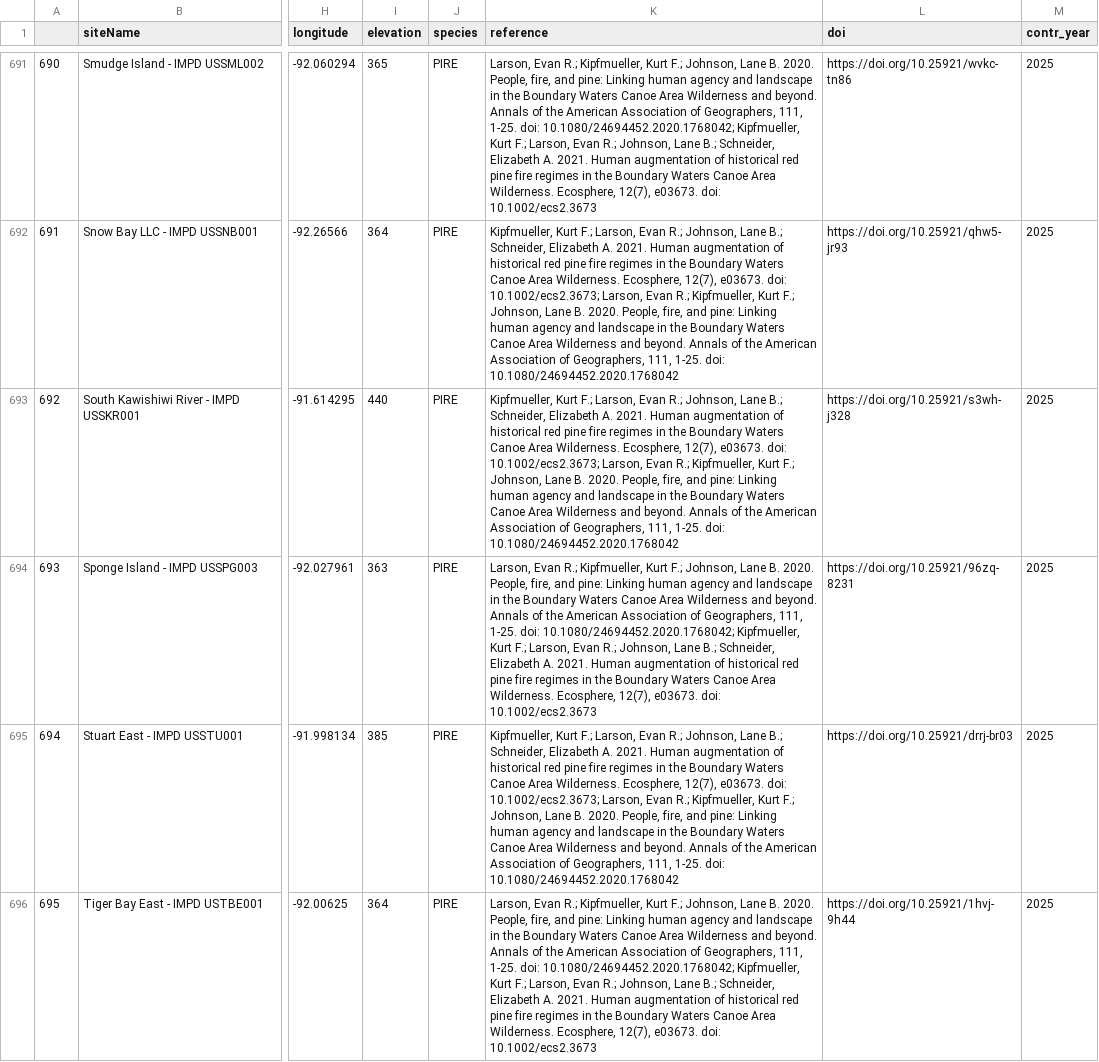
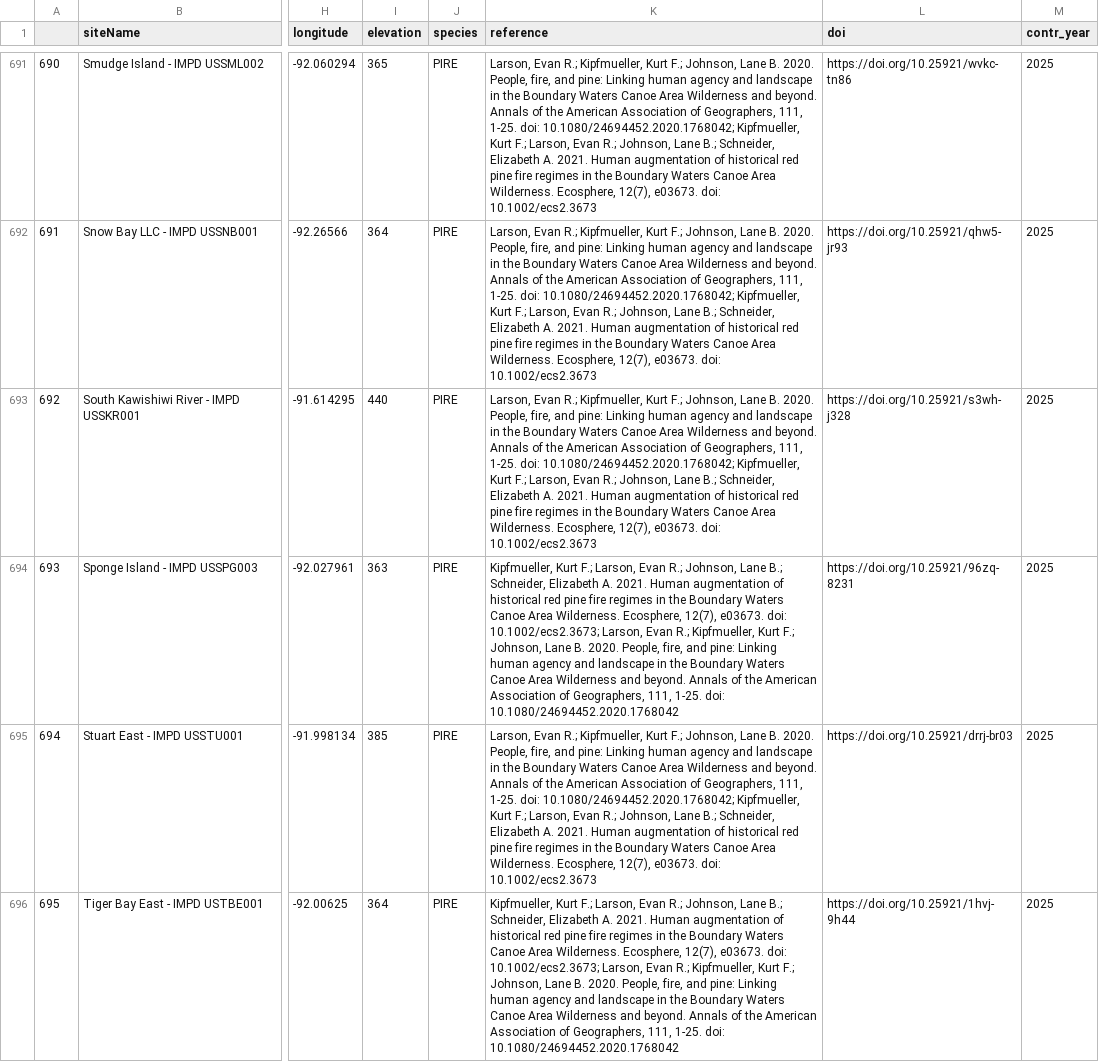
Before and after one commit to chguiterman/scrape-IMPD, a CSV file: data/impd_meta.csv, drawn as a sheet; only a part is shown, gaps mark what is left out; the diff covers the shown part only; the diff names each change by its address in the sheet, - before the commit and + after, or states it on an @@ line.

```diff
--- a/data/impd_meta.csv
+++ b/data/impd_meta.csv
-K692:K693 (reference): Kipfmueller, Kurt F.; Larson, Evan R.; Johnson, Lane B.; Schneider, Elizabeth A. 2021. Human augmentation of historical red pine fire regimes in the Boundary Waters Canoe Area Wilderness. Ecosphere, 12(7), e03673. doi: 10.1002/ecs2.3673; Larson, Evan R.; Kipfmueller, Kurt F.; Johnson, Lane B. 2020. People, fire, and pine: Linking human agency and landscape in the Boundary Waters Canoe Area Wilderness and beyond. Annals of the American Association of Geographers, 111, 1-25. doi: 10.1080/24694452.2020.1768042
+K692:K693 (reference): Larson, Evan R.; Kipfmueller, Kurt F.; Johnson, Lane B. 2020. People, fire, and pine: Linking human agency and landscape in the Boundary Waters Canoe Area Wilderness and beyond. Annals of the American Association of Geographers, 111, 1-25. doi: 10.1080/24694452.2020.1768042; Kipfmueller, Kurt F.; Larson, Evan R.; Johnson, Lane B.; Schneider, Elizabeth A. 2021. Human augmentation of historical red pine fire regimes in the Boundary Waters Canoe Area Wilderness. Ecosphere, 12(7), e03673. doi: 10.1002/ecs2.3673
-K694 (reference): Larson, Evan R.; Kipfmueller, Kurt F.; Johnson, Lane B. 2020. People, fire, and pine: Linking human agency and landscape in the Boundary Waters Canoe Area Wilderness and beyond. Annals of the American Association of Geographers, 111, 1-25. doi: 10.1080/24694452.2020.1768042; Kipfmueller, Kurt F.; Larson, Evan R.; Johnson, Lane B.; Schneider, Elizabeth A. 2021. Human augmentation of historical red pine fire regimes in the Boundary Waters Canoe Area Wilderness. Ecosphere, 12(7), e03673. doi: 10.1002/ecs2.3673
+K694 (reference): Kipfmueller, Kurt F.; Larson, Evan R.; Johnson, Lane B.; Schneider, Elizabeth A. 2021. Human augmentation of historical red pine fire regimes in the Boundary Waters Canoe Area Wilderness. Ecosphere, 12(7), e03673. doi: 10.1002/ecs2.3673; Larson, Evan R.; Kipfmueller, Kurt F.; Johnson, Lane B. 2020. People, fire, and pine: Linking human agency and landscape in the Boundary Waters Canoe Area Wilderness and beyond. Annals of the American Association of Geographers, 111, 1-25. doi: 10.1080/24694452.2020.1768042
-K695 (reference): Kipfmueller, Kurt F.; Larson, Evan R.; Johnson, Lane B.; Schneider, Elizabeth A. 2021. Human augmentation of historical red pine fire regimes in the Boundary Waters Canoe Area Wilderness. Ecosphere, 12(7), e03673. doi: 10.1002/ecs2.3673; Larson, Evan R.; Kipfmueller, Kurt F.; Johnson, Lane B. 2020. People, fire, and pine: Linking human agency and landscape in the Boundary Waters Canoe Area Wilderness and beyond. Annals of the American Association of Geographers, 111, 1-25. doi: 10.1080/24694452.2020.1768042
+K695 (reference): Larson, Evan R.; Kipfmueller, Kurt F.; Johnson, Lane B. 2020. People, fire, and pine: Linking human agency and landscape in the Boundary Waters Canoe Area Wilderness and beyond. Annals of the American Association of Geographers, 111, 1-25. doi: 10.1080/24694452.2020.1768042; Kipfmueller, Kurt F.; Larson, Evan R.; Johnson, Lane B.; Schneider, Elizabeth A. 2021. Human augmentation of historical red pine fire regimes in the Boundary Waters Canoe Area Wilderness. Ecosphere, 12(7), e03673. doi: 10.1002/ecs2.3673
-K696 (reference): Larson, Evan R.; Kipfmueller, Kurt F.; Johnson, Lane B. 2020. People, fire, and pine: Linking human agency and landscape in the Boundary Waters Canoe Area Wilderness and beyond. Annals of the American Association of Geographers, 111, 1-25. doi: 10.1080/24694452.2020.1768042; Kipfmueller, Kurt F.; Larson, Evan R.; Johnson, Lane B.; Schneider, Elizabeth A. 2021. Human augmentation of historical red pine fire regimes in the Boundary Waters Canoe Area Wilderness. Ecosphere, 12(7), e03673. doi: 10.1002/ecs2.3673
+K696 (reference): Kipfmueller, Kurt F.; Larson, Evan R.; Johnson, Lane B.; Schneider, Elizabeth A. 2021. Human augmentation of historical red pine fire regimes in the Boundary Waters Canoe Area Wilderness. Ecosphere, 12(7), e03673. doi: 10.1002/ecs2.3673; Larson, Evan R.; Kipfmueller, Kurt F.; Johnson, Lane B. 2020. People, fire, and pine: Linking human agency and landscape in the Boundary Waters Canoe Area Wilderness and beyond. Annals of the American Association of Geographers, 111, 1-25. doi: 10.1080/24694452.2020.1768042
```
Also changed, not shown: 103 edited cells elsewhere in this file, 1 other file.
